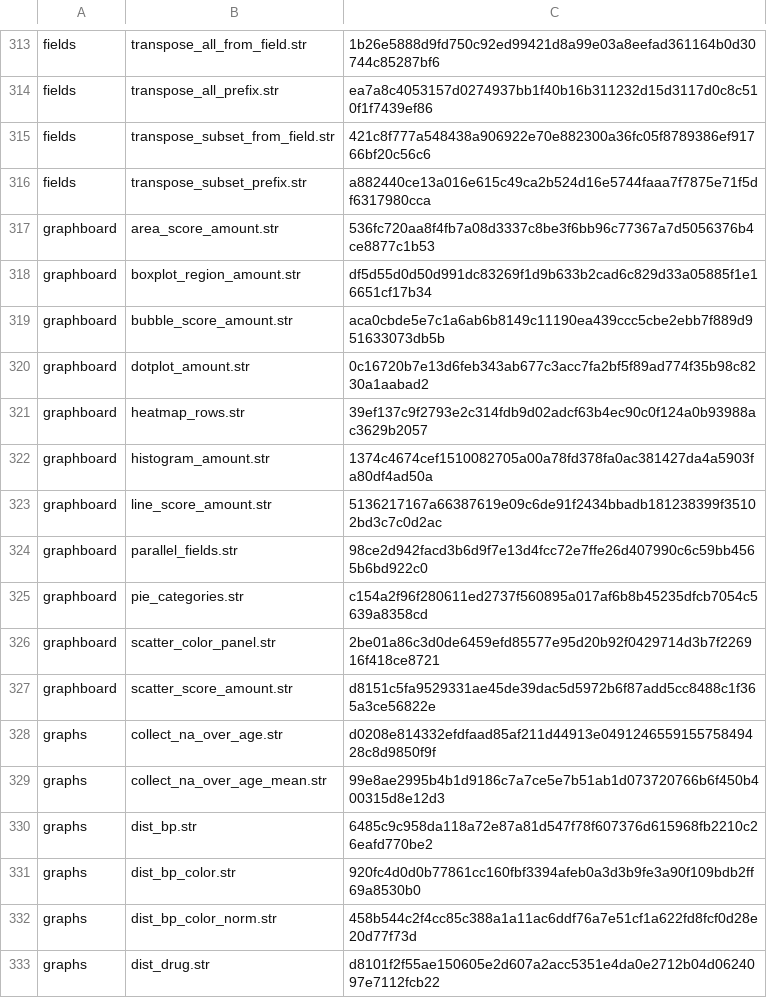
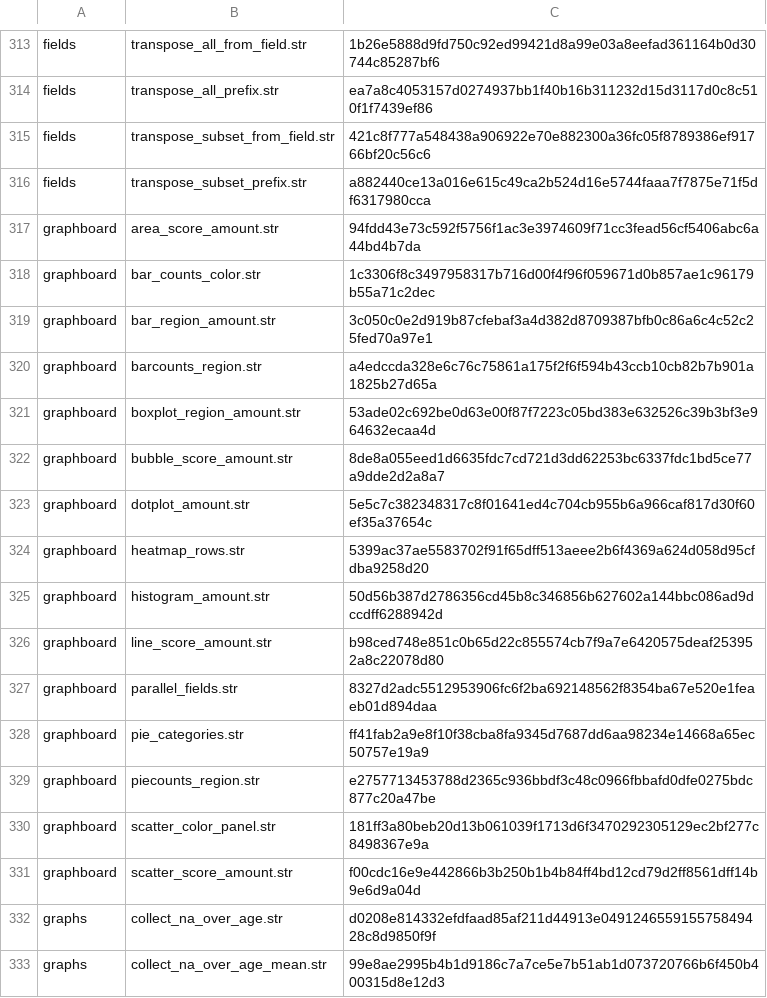
Before and after one commit to witold-andelie/data-mining-software, a TSV file: xtask/corpus.tsv, drawn as a sheet; only a part is shown, gaps mark what is left out; the shorter side is filled out with more unchanged rows.

```diff
--- a/xtask/corpus.tsv
+++ b/xtask/corpus.tsv
@@ -316,13 +316,17 @@ fields	transpose_subset_from_field.str	421c8f777a548438a906922e70e882300a36fc05f
 fields	transpose_subset_prefix.str	a882440ce13a016e615c49ca2b524d16e5744faaa7f7875e71f5df6317980cca
-graphboard	area_score_amount.str	536fc720aa8f4fb7a08d3337c8be3f6bb96c77367a7d5056376b4ce8877c1b53
-graphboard	boxplot_region_amount.str	df5d55d0d50d991dc83269f1d9b633b2cad6c829d33a05885f1e16651cf17b34
-graphboard	bubble_score_amount.str	aca0cbde5e7c1a6ab6b8149c11190ea439ccc5cbe2ebb7f889d951633073db5b
-graphboard	dotplot_amount.str	0c16720b7e13d6feb343ab677c3acc7fa2bf5f89ad774f35b98c8230a1aabad2
-graphboard	heatmap_rows.str	39ef137c9f2793e2c314fdb9d02adcf63b4ec90c0f124a0b93988ac3629b2057
-graphboard	histogram_amount.str	1374c4674cef1510082705a00a78fd378fa0ac381427da4a5903fa80df4ad50a
-graphboard	line_score_amount.str	5136217167a66387619e09c6de91f2434bbadb181238399f35102bd3c7c0d2ac
-graphboard	parallel_fields.str	98ce2d942facd3b6d9f7e13d4fcc72e7ffe26d407990c6c59bb4565b6bd922c0
-graphboard	pie_categories.str	c154a2f96f280611ed2737f560895a017af6b8b45235dfcb7054c5639a8358cd
-graphboard	scatter_color_panel.str	2be01a86c3d0de6459efd85577e95d20b92f0429714d3b7f226916f418ce8721
-graphboard	scatter_score_amount.str	d8151c5fa9529331ae45de39dac5d5972b6f87add5cc8488c1f365a3ce56822e
+graphboard	area_score_amount.str	94fdd43e73c592f5756f1ac3e3974609f71cc3fead56cf5406abc6a44bd4b7da
+graphboard	bar_counts_color.str	1c3306f8c3497958317b716d00f4f96f059671d0b857ae1c96179b55a71c2dec
+graphboard	bar_region_amount.str	3c050c0e2d919b87cfebaf3a4d382d8709387bfb0c86a6c4c52c25fed70a97e1
+graphboard	barcounts_region.str	a4edccda328e6c76c75861a175f2f6f594b43ccb10cb82b7b901a1825b27d65a
+graphboard	boxplot_region_amount.str	53ade02c692be0d63e00f87f7223c05bd383e632526c39b3bf3e964632ecaa4d
+graphboard	bubble_score_amount.str	8de8a055eed1d6635fdc7cd721d3dd62253bc6337fdc1bd5ce77a9dde2d2a8a7
+graphboard	dotplot_amount.str	5e5c7c382348317c8f01641ed4c704cb955b6a966caf817d30f60ef35a37654c
+graphboard	heatmap_rows.str	5399ac37ae5583702f91f65dff513aeee2b6f4369a624d058d95cfdba9258d20
+graphboard	histogram_amount.str	50d56b387d2786356cd45b8c346856b627602a144bbc086ad9dccdff6288942d
+graphboard	line_score_amount.str	b98ced748e851c0b65d22c855574cb7f9a7e6420575deaf253952a8c22078d80
+graphboard	parallel_fields.str	8327d2adc5512953906fc6f2ba692148562f8354ba67e520e1feaeb01d894daa
+graphboard	pie_categories.str	ff41fab2a9e8f10f38cba8fa9345d7687dd6aa98234e14668a65ec50757e19a9
+graphboard	piecounts_region.str	e2757713453788d2365c936bbdf3c48c0966fbbafd0dfe0275bdc877c20a47be
+graphboard	scatter_color_panel.str	181ff3a80beb20d13b061039f1713d6f3470292305129ec2bf277c8498367e9a
+graphboard	scatter_score_amount.str	f00cdc16e9e442866b3b250b1b4b84ff4bd12cd79d2ff8561dff14b9e6d9a04d
 graphs	collect_na_over_age.str	d0208e814332efdfaad85af211d44913e049124655915575849428c8d9850f9f
```
Also changed, not shown: 2 other files.
